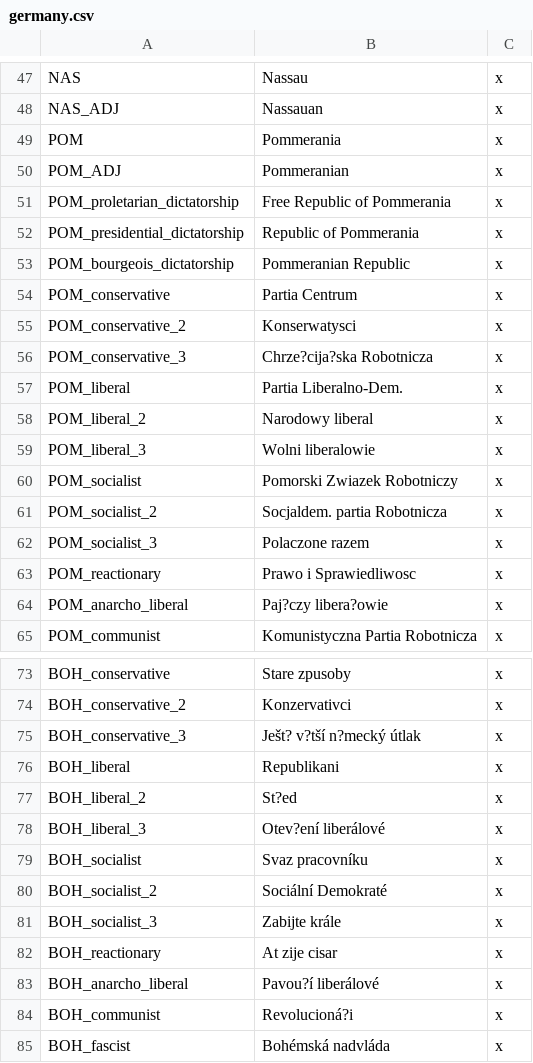
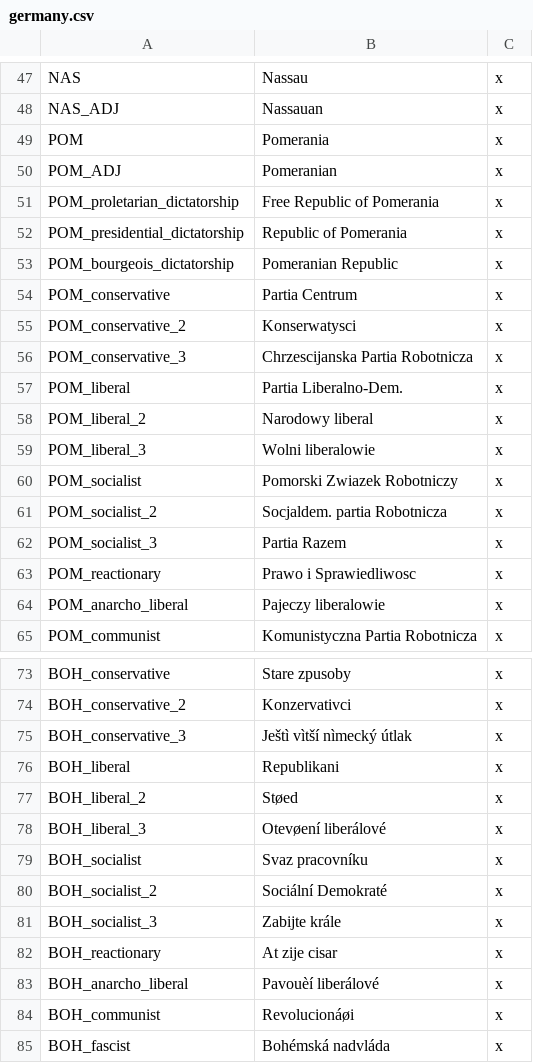
Before and after one commit to Rainbow-Goat/Fall-of-Genghis, a CSV file: RainbowMod/localisation/germany.csv, drawn as a sheet; only a part is shown, gaps mark what is left out; the diff covers the shown part only.

```diff
--- a/RainbowMod/localisation/germany.csv
+++ b/RainbowMod/localisation/germany.csv
@@ -48,10 +48,10 @@ NAS;Nassau;x;
 NAS_ADJ;Nassauan;x;
-POM;Pommerania;x;
-POM_ADJ;Pommeranian;x;
-POM_proletarian_dictatorship;Free Republic of Pommerania;x;
-POM_presidential_dictatorship;Republic of Pommerania;x;
-POM_bourgeois_dictatorship;Pommeranian Republic;x;
+POM;Pomerania;x;
+POM_ADJ;Pomeranian;x;
+POM_proletarian_dictatorship;Free Republic of Pomerania;x;
+POM_presidential_dictatorship;Republic of Pomerania;x;
+POM_bourgeois_dictatorship;Pomeranian Republic;x;
 POM_conservative;Partia Centrum;x;
 POM_conservative_2;Konserwatysci;x;
-POM_conservative_3;Chrze?cija?ska Robotnicza;x;
+POM_conservative_3;Chrzescijanska Partia Robotnicza;x;
 POM_liberal;Partia Liberalno-Dem.;x;
@@ -61,5 +61,5 @@ POM_socialist;Pomorski Zwiazek Robotniczy;x;
 POM_socialist_2;Socjaldem. partia Robotnicza;x;
-POM_socialist_3;Polaczone razem;x;
+POM_socialist_3;Partia Razem;x;
 POM_reactionary;Prawo i Sprawiedliwosc;x;
-POM_anarcho_liberal;Paj?czy libera?owie;x;
+POM_anarcho_liberal;Pajeczy liberalowie;x;
 POM_communist;Komunistyczna Partia Robotnicza;x;
@@ -74,6 +74,6 @@ BOH_conservative;Stare zpusoby;x;
 BOH_conservative_2;Konzervativci;x;
-BOH_conservative_3;Ješt? v?tší n?mecký útlak;x;
+BOH_conservative_3;Ještì vìtší nìmecký útlak;x;
 BOH_liberal;Republikani;x;
-BOH_liberal_2;St?ed;x;
-BOH_liberal_3;Otev?ení liberálové;x;
+BOH_liberal_2;Støed;x;
+BOH_liberal_3;Otevøení liberálové;x;
 BOH_socialist;Svaz pracovníku;x;
@@ -82,4 +82,4 @@ BOH_socialist_3;Zabijte krále;x;
 BOH_reactionary;At zije cisar;x;
-BOH_anarcho_liberal;Pavou?í liberálové;x;
-BOH_communist;Revolucioná?i;x;
+BOH_anarcho_liberal;Pavouèí liberálové;x;
+BOH_communist;Revolucionáøi;x;
 BOH_fascist;Bohémská nadvláda;x;
```
Also changed, not shown: 32 edited cells elsewhere in this file, 2 other files.
